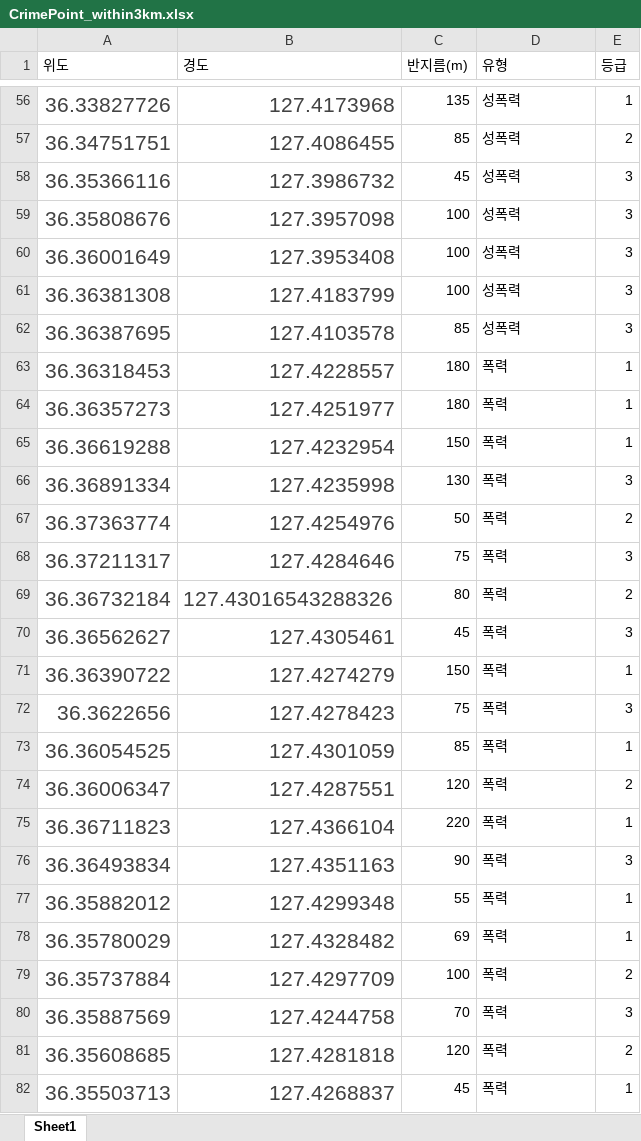
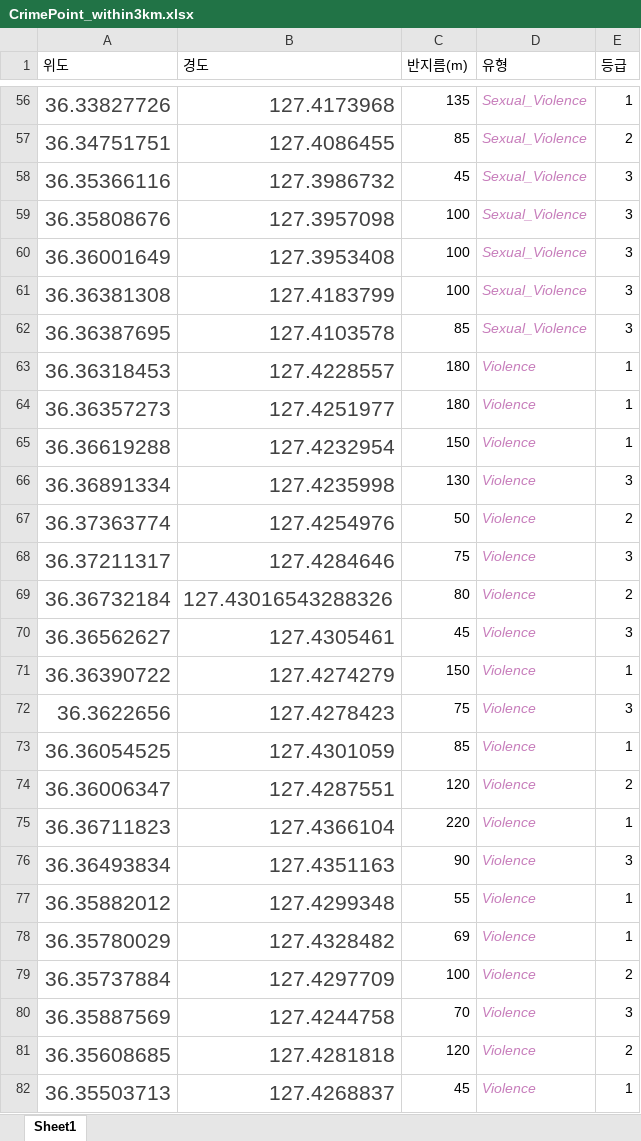
Before and after one commit to Hannam-CapStone-2024/DisabilityCrimeNavigator, an Excel workbook: Documents/CrimePoint_within3km.xlsx, sheet Sheet1, drawn as a sheet; only a part is shown, gaps mark what is left out; values as stored, in another font and other column widths than the file's, no borders; the diff covers the shown part only; the diff names each change by its address in the sheet, - before the commit and + after, or states it on an @@ line.

```diff
--- a/Documents/CrimePoint_within3km.xlsx (sheet Sheet1)
+++ b/Documents/CrimePoint_within3km.xlsx (sheet Sheet1)
@@ D56:D82 italic: off → on, text colour: black → #C77DBB @@
-D56:D62 (유형): 성폭력
+D56:D62 (유형): Sexual_Violence
-D63:D82 (유형): 폭력
+D63:D82 (유형): Violence
```
Also changed, not shown: 55 edited cells and cell formats elsewhere in this sheet, 8 other files.
